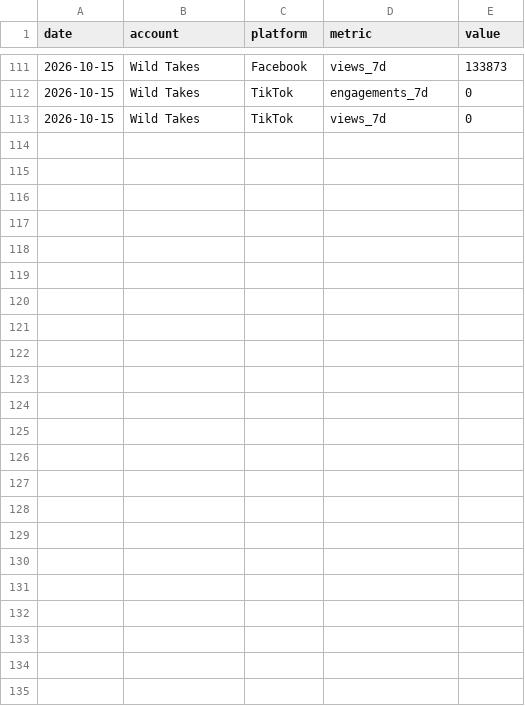
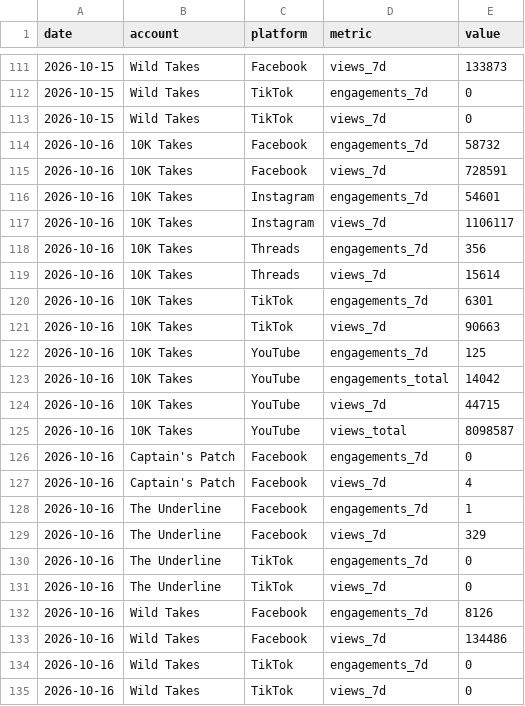
Before and after one commit to 10000takes/10k-takes-data, a CSV file: metrics.csv, drawn as a sheet; only a part is shown, gaps mark what is left out.

```diff
--- a/metrics.csv
+++ b/metrics.csv
@@ -113 +113,23 @@ date,account,platform,metric,value
 2026-10-15,Wild Takes,TikTok,views_7d,0
+2026-10-16,10K Takes,Facebook,engagements_7d,58732
+2026-10-16,10K Takes,Facebook,views_7d,728591
+2026-10-16,10K Takes,Instagram,engagements_7d,54601
+2026-10-16,10K Takes,Instagram,views_7d,1106117
+2026-10-16,10K Takes,Threads,engagements_7d,356
+2026-10-16,10K Takes,Threads,views_7d,15614
+2026-10-16,10K Takes,TikTok,engagements_7d,6301
+2026-10-16,10K Takes,TikTok,views_7d,90663
+2026-10-16,10K Takes,YouTube,engagements_7d,125
+2026-10-16,10K Takes,YouTube,engagements_total,14042
+2026-10-16,10K Takes,YouTube,views_7d,44715
+2026-10-16,10K Takes,YouTube,views_total,8098587
+2026-10-16,Captain's Patch,Facebook,engagements_7d,0
+2026-10-16,Captain's Patch,Facebook,views_7d,4
+2026-10-16,The Underline,Facebook,engagements_7d,1
+2026-10-16,The Underline,Facebook,views_7d,329
+2026-10-16,The Underline,TikTok,engagements_7d,0
+2026-10-16,The Underline,TikTok,views_7d,0
+2026-10-16,Wild Takes,Facebook,engagements_7d,8126
+2026-10-16,Wild Takes,Facebook,views_7d,134486
+2026-10-16,Wild Takes,TikTok,engagements_7d,0
+2026-10-16,Wild Takes,TikTok,views_7d,0
```
Also changed, not shown: followers.csv.
